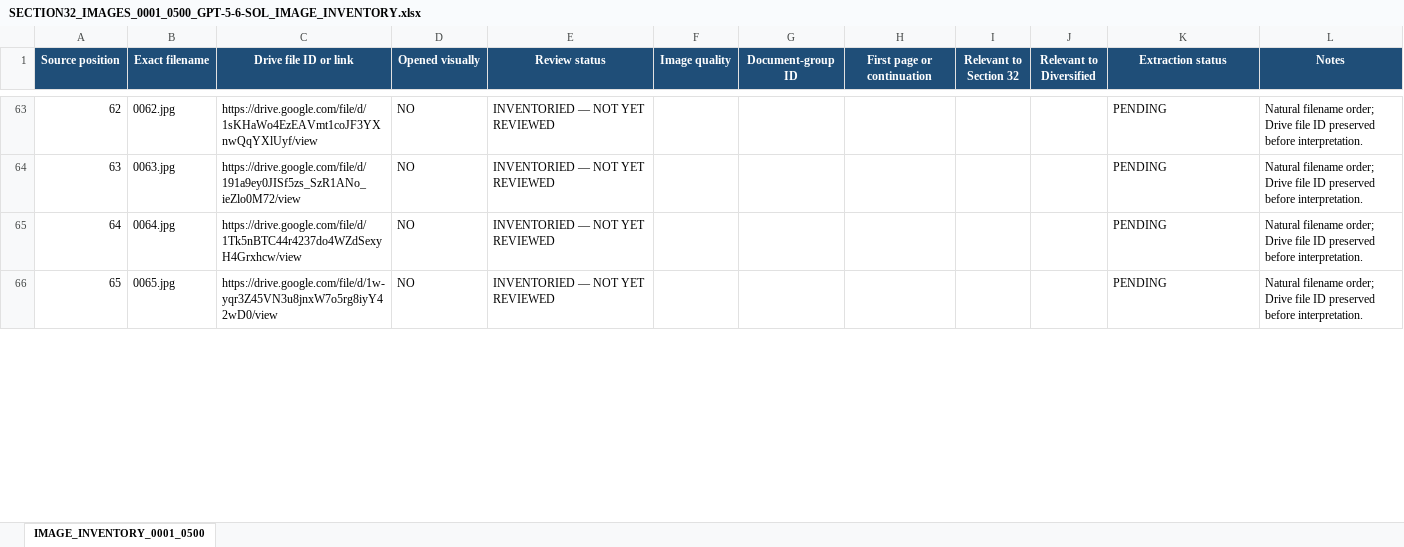
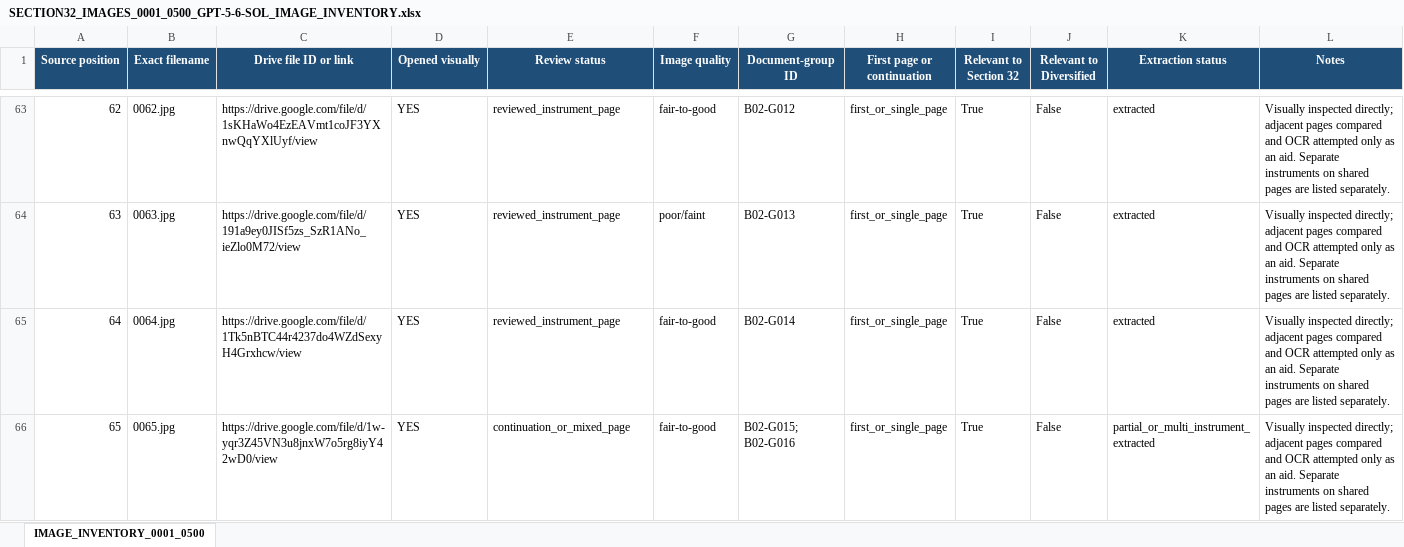
Before and after one commit to DataBossX/DataBoss, an Excel workbook: artifacts/SECTION32_IMAGES_0001_0500_GPT-5-6-SOL_2026-07-15/SECTION32_IMAGES_0001_0500_GPT-5-6-SOL_IMAGE_INVENTORY.xlsx, sheet IMAGE_INVENTORY_0001_0500, drawn as a sheet; only a part is shown, gaps mark what is left out; values as stored, in another font and other column widths than the file's, no borders; the diff covers the shown part only; the diff names each change by its address in the sheet, - before the commit and + after, or states it on an @@ line.

```diff
--- a/artifacts/SECTION32_IMAGES_0001_0500_GPT-5-6-SOL_2026-07-15/SECTION32_IMAGES_0001_0500_GPT-5-6-SOL_IMAGE_INVENTORY.xlsx (sheet IMAGE_INVENTORY_0001_0500)
+++ b/artifacts/SECTION32_IMAGES_0001_0500_GPT-5-6-SOL_2026-07-15/SECTION32_IMAGES_0001_0500_GPT-5-6-SOL_IMAGE_INVENTORY.xlsx (sheet IMAGE_INVENTORY_0001_0500)
-D63:D66 (Opened visually): NO
+D63:D66 (Opened visually): YES
-E63:E65 (Review status): INVENTORIED — NOT YET REVIEWED
+E63:E65 (Review status): reviewed_instrument_page
-F63 (Image quality): (empty)
+F63 (Image quality): fair-to-good
-G63 (Document-group ID): (empty)
+G63 (Document-group ID): B02-G012
-H63:H66 (First page or continuation): (empty)
+H63:H66 (First page or continuation): first_or_single_page
-I63:I66 (Relevant to Section 32): (empty)
+I63:I66 (Relevant to Section 32): True
-J63:J66 (Relevant to Diversified): (empty)
+J63:J66 (Relevant to Diversified): False
-K63:K65 (Extraction status): PENDING
+K63:K65 (Extraction status): extracted
-L63:L66 (Notes): Natural filename order; Drive file ID preserved before interpretation.
+L63:L66 (Notes): Visually inspected directly; adjacent pages compared and OCR attempted only as an aid. Separate instruments on shared pages are listed separately.
-F64 (Image quality): (empty)
+F64 (Image quality): poor/faint
-G64 (Document-group ID): (empty)
+G64 (Document-group ID): B02-G013
-F65:F66 (Image quality): (empty)
+F65:F66 (Image quality): fair-to-good
-G65 (Document-group ID): (empty)
+G65 (Document-group ID): B02-G014
-E66 (Review status): INVENTORIED — NOT YET REVIEWED
+E66 (Review status): continuation_or_mixed_page
-G66 (Document-group ID): (empty)
+G66 (Document-group ID): B02-G015; B02-G016
-K66 (Extraction status): PENDING
+K66 (Extraction status): partial_or_multi_instrument_extracted
```
Also changed, not shown: 414 edited cells elsewhere in this sheet, 2 other files.
